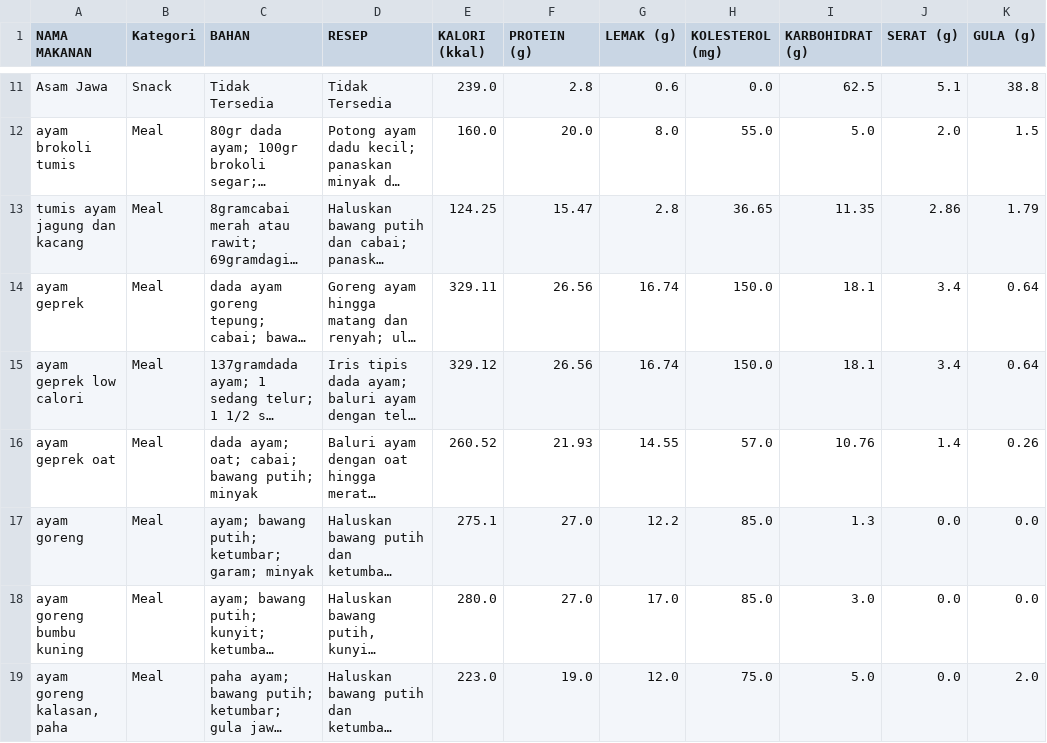
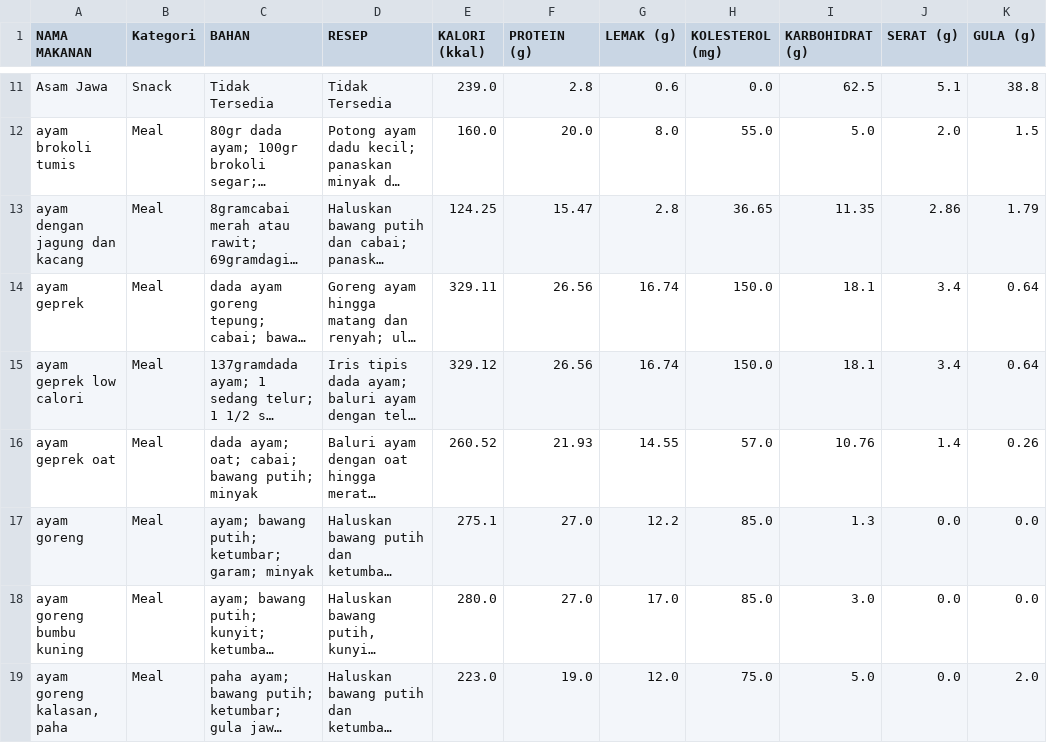
Before and after one commit to hanimhlz/healthyplate, a CSV file: food_datasets.csv, drawn as a sheet; only a part is shown, gaps mark what is left out; long unchanged cells end in …; the diff covers the shown part only; the diff names each change by its address in the sheet, - before the commit and + after, or states it on an @@ line.

```diff
--- a/food_datasets.csv
+++ b/food_datasets.csv
-A13 (NAMA MAKANAN): tumis ayam jagung dan kacang
+A13 (NAMA MAKANAN): ayam dengan jagung dan kacang
```
Also changed, not shown: 1 added row and 50 edited cells elsewhere in this file.
